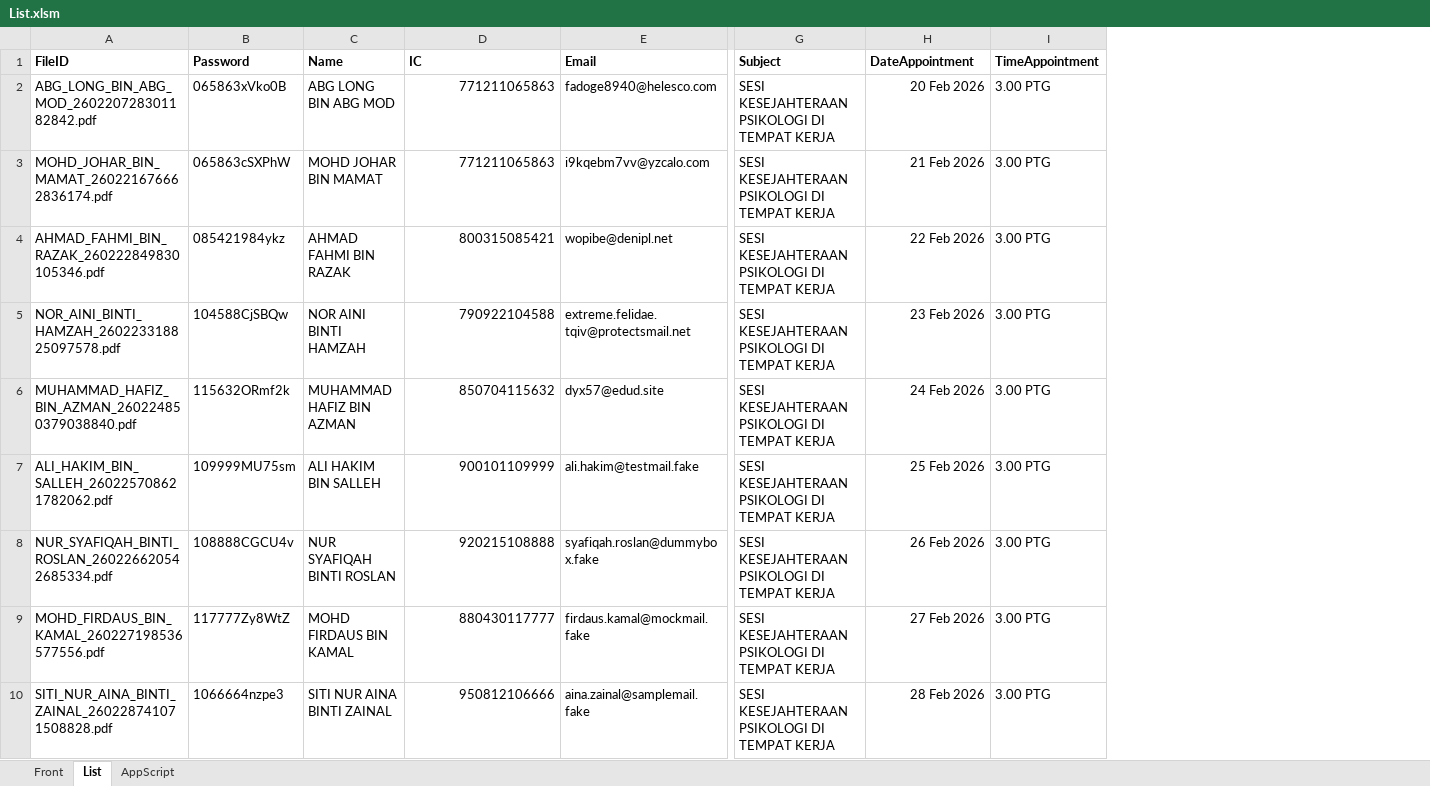
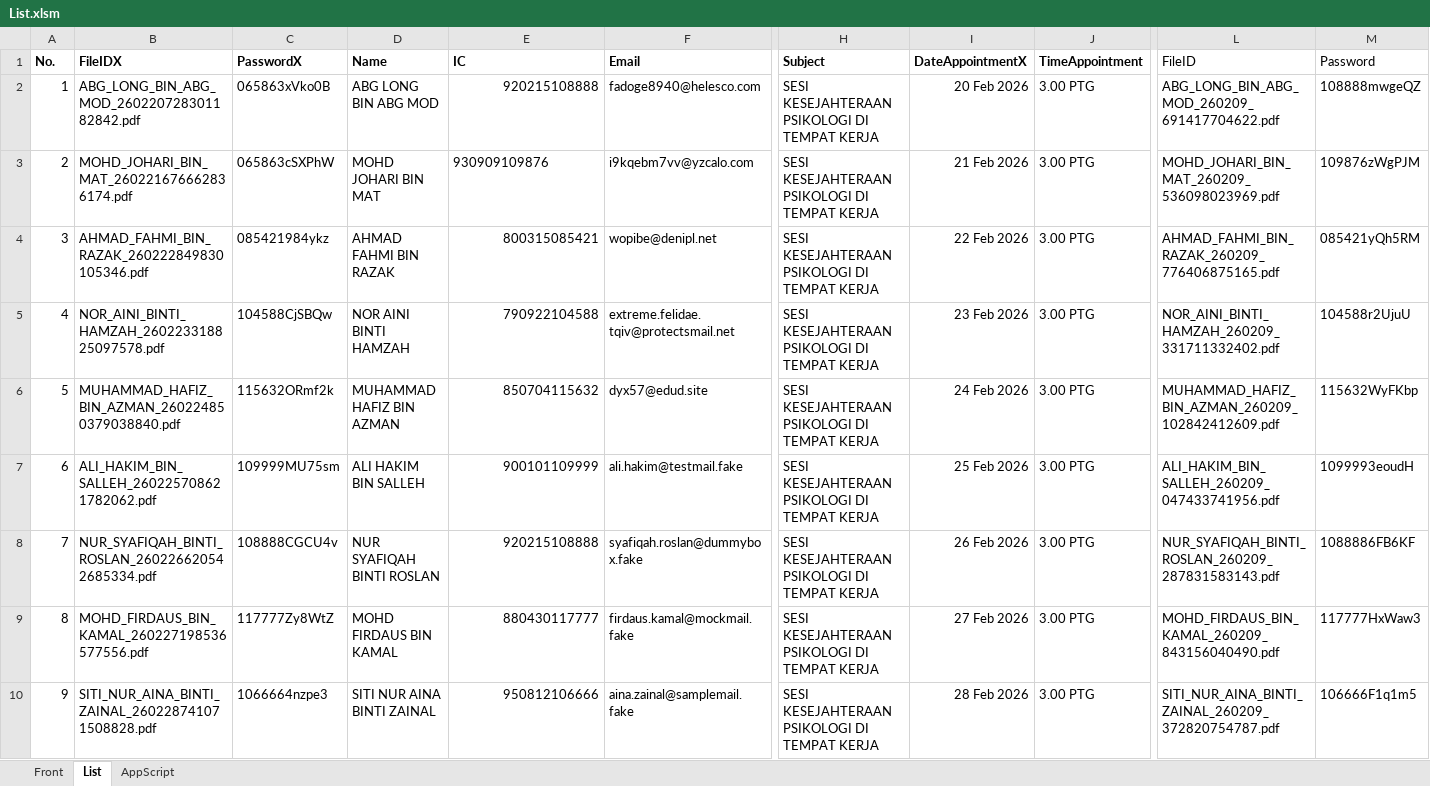
Before and after one commit to qubexs/MMail, an Excel workbook: List.xlsm, sheet List, drawn as a sheet; only a part is shown, gaps mark what is left out; values as stored, in another font and other column widths than the file's, no borders; addresses are those after the commit; the diff names each change by its address in the sheet, - before the commit and + after, or states it on an @@ line.

```diff
--- a/List.xlsm (sheet List)
+++ b/List.xlsm (sheet List)
+column A (No.), rows 2-10: 1 | 2 | 3 | 4 | 5 | 6 | 7 | 8 | 9
+column L (FileID), rows 2-10: ABG_LONG_BIN_ABG_MOD_260209_691417704622.pdf | MOHD_JOHARI_BIN_MAT_260209_536098023969.pdf | AHMAD_FAHMI_BIN_RAZAK_260209_776406875165.pdf | NOR_AINI_BINTI_HAMZAH_260209_331711332402.pdf | MUHAMMAD_HAFIZ_BIN_AZMAN_260209_102842412609.pdf | ALI_HAKIM_BIN_SALLEH_260209_047433741956.pdf | NUR_SYAFIQAH_BINTI_ROSLAN_260209_287831583143.pdf | MOHD_FIRDAUS_BIN_KAMAL_260209_843156040490.pdf | SITI_NUR_AINA_BINTI_ZAINAL_260209_372820754787.pdf
+column M (Password), rows 2-10: 108888mwgeQZ | 109876zWgPJM | 085421yQh5RM | 104588r2UjuU | 115632WyFKbp | 1099993eoudH | 1088886FB6KF | 117777HxWaw3 | 106666F1q1m5
-B1: FileID
+B1: FileIDX
-C1: Password
+C1: PasswordX
-I1: DateAppointment
+I1: DateAppointmentX
-E2 (IC): 771211065863
+E2 (IC): 920215108888
-B3 (FileIDX): MOHD_JOHAR_BIN_MAMAT_260221676662836174.pdf
+B3 (FileIDX): MOHD_JOHARI_BIN_MAT_260221676662836174.pdf
-D3 (Name): MOHD JOHAR BIN MAMAT
+D3 (Name): MOHD JOHARI BIN MAT
-E3 (IC): 771211065863
+E3 (IC): 930909109876
-E3 alignment: right
+E3 alignment: left
```
Also changed, not shown: sheet Front, charts or pictures, 2 other files.
